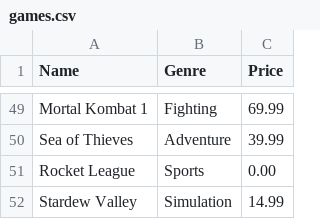
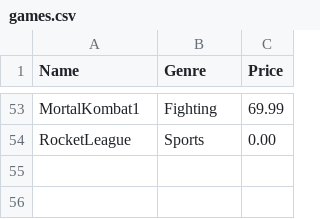
Before and after one commit to osizk/Game-Recommendation-System, a CSV file: games.csv, drawn as a sheet; only a part is shown, gaps mark what is left out; removed rows and columns are numbered as before the commit, all else as after; the diff covers the shown part only; the diff names each change by its address in the sheet, - before the commit and + after, or states it on an @@ line.

```diff
--- a/games.csv
+++ b/games.csv
-A53 (Name): Mortal Kombat 1
+A53 (Name): MortalKombat1
-row 50: Sea of Thieves | Adventure | 39.99
-A54 (Name): Rocket League
+A54 (Name): RocketLeague
-row 52: Stardew Valley | Simulation | 14.99
```
Also changed, not shown: 27 added rows, 23 removed rows and 15 edited cells elsewhere in this file, 5 other files.
